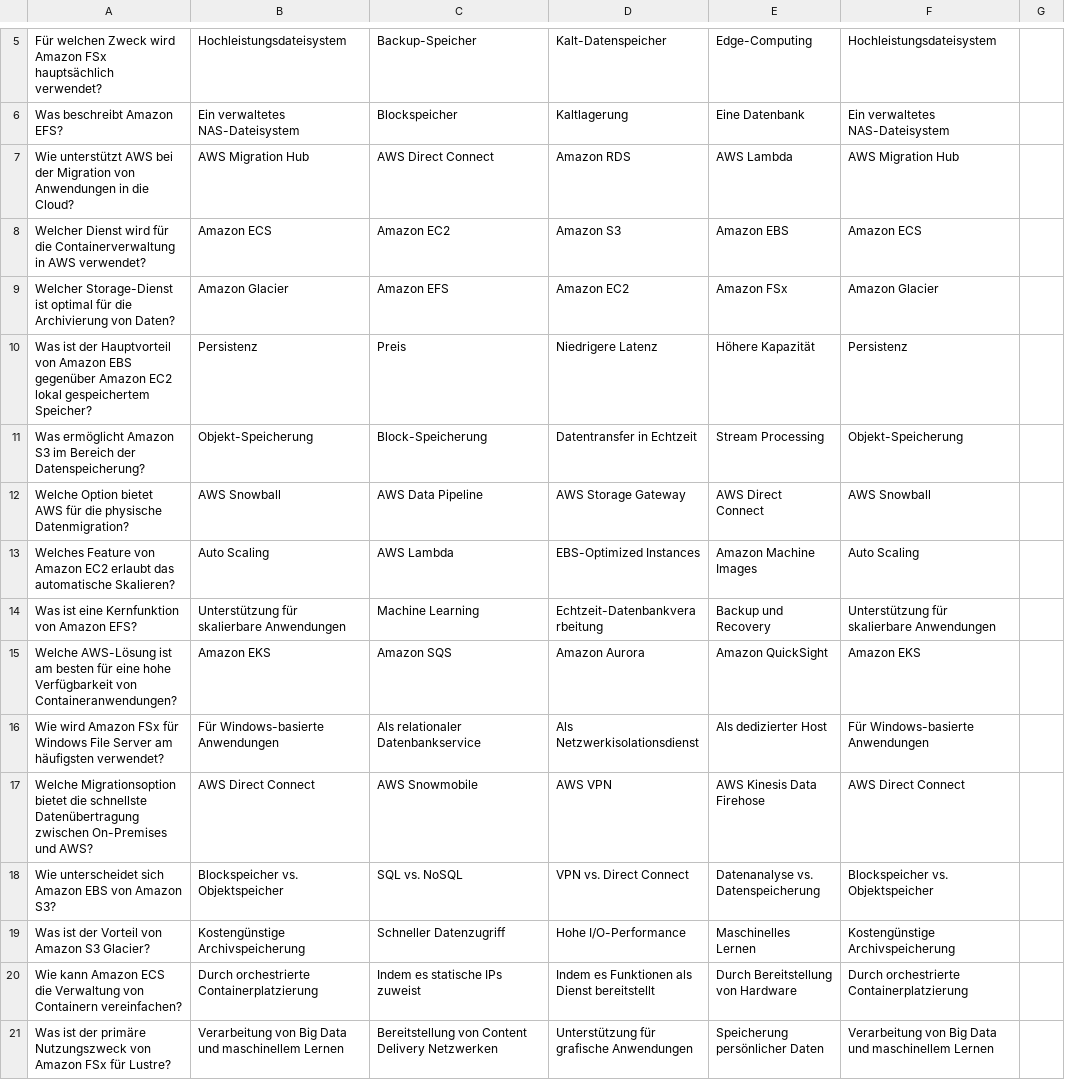
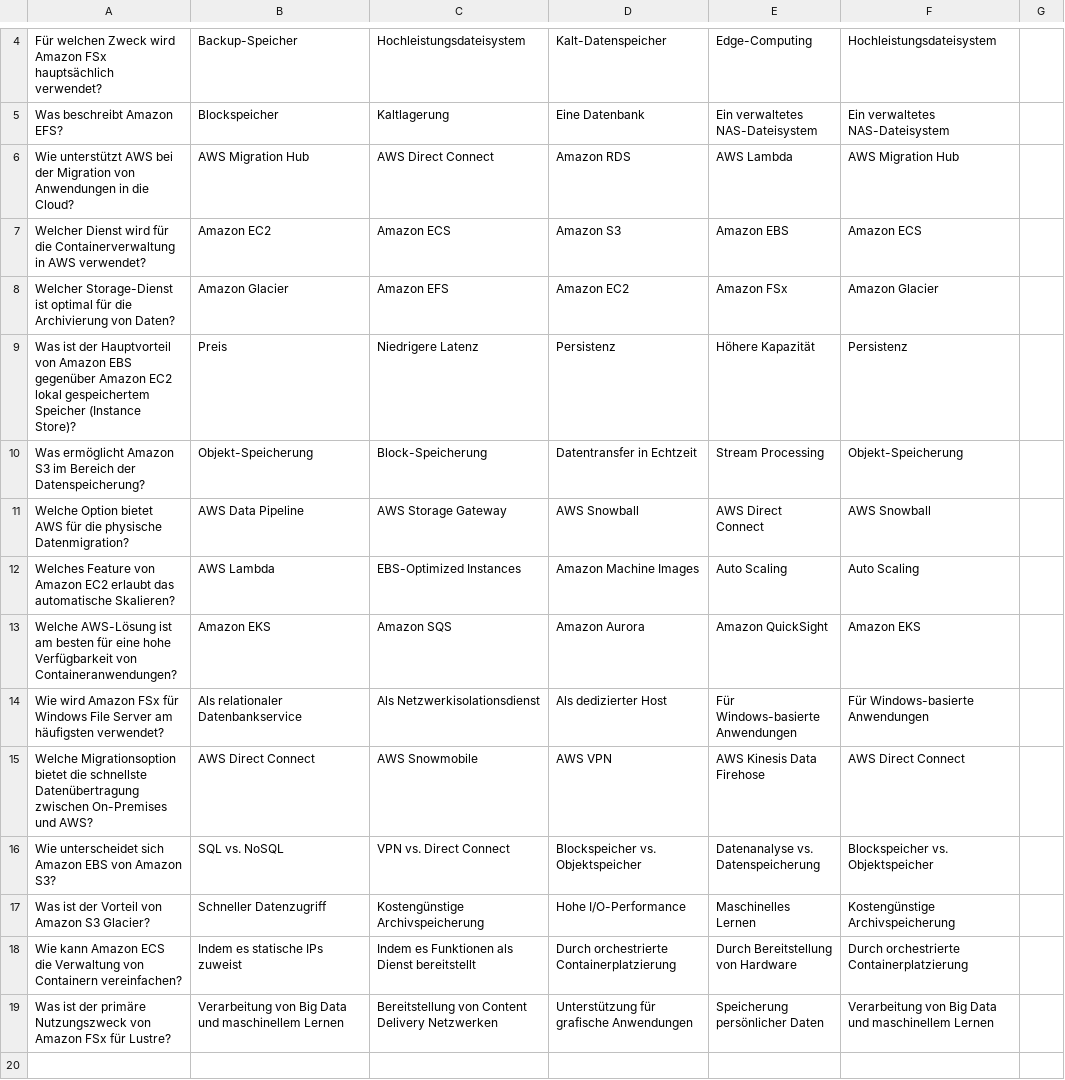
Before and after one commit to TechstarterGmbH/24-03-ON, a CSV file: modules/01/08_cloud_vorbereitung/05_aufgaben_wdh_1/aufgabe-01.csv, drawn as a sheet; only a part is shown, gaps mark what is left out; removed rows and columns are numbered as before the commit, all else as after; the diff covers the shown part only; the diff names each change by its address in the sheet, - before the commit and + after, or states it on an @@ line.

```diff
--- a/modules/01/08_cloud_vorbereitung/05_aufgaben_wdh_1/aufgabe-01.csv
+++ b/modules/01/08_cloud_vorbereitung/05_aufgaben_wdh_1/aufgabe-01.csv
-B4: Hochleistungsdateisystem
+B4: Backup-Speicher
-C4: Backup-Speicher
+C4: Hochleistungsdateisystem
-B5: Ein verwaltetes NAS-Dateisystem
+B5: Blockspeicher
-C5: Blockspeicher
+C5: Kaltlagerung
-D5: Kaltlagerung
+D5: Eine Datenbank
-E5: Eine Datenbank
+E5: Ein verwaltetes NAS-Dateisystem
-B7: Amazon ECS
+B7: Amazon EC2
-C7: Amazon EC2
+C7: Amazon ECS
-A9: …lokal gespeichertem Speicher?
+A9: …lokal gespeichertem Speicher (Instance Store)?
-B9: Persistenz
+B9: Preis
-C9: Preis
+C9: Niedrigere Latenz
-D9: Niedrigere Latenz
+D9: Persistenz
-B11: AWS Snowball
+B11: AWS Data Pipeline
-C11: AWS Data Pipeline
+C11: AWS Storage Gateway
-D11: AWS Storage Gateway
+D11: AWS Snowball
-B12: Auto Scaling
+B12: AWS Lambda
-C12: AWS Lambda
+C12: EBS-Optimized Instances
-D12: EBS-Optimized Instances
+D12: Amazon Machine Images
-E12: Amazon Machine Images
+E12: Auto Scaling
-row 14: Was ist eine Kernfunktion von Amazon EFS? | Unterstützung für skalierbare Anwendungen | Machine Learning | Echtzeit-Datenbankverarbeitung | Backup und Recovery | Unterstützung für skalierbare Anwendungen
-B14: Für Windows-basierte Anwendungen
+B14: Als relationaler Datenbankservice
-C14: Als relationaler Datenbankservice
+C14: Als Netzwerkisolationsdienst
-D14: Als Netzwerkisolationsdienst
+D14: Als dedizierter Host
-E14: Als dedizierter Host
+E14: Für Windows-basierte Anwendungen
-B16: Blockspeicher vs. Objektspeicher
+B16: SQL vs. NoSQL
-C16: SQL vs. NoSQL
+C16: VPN vs. Direct Connect
-D16: VPN vs. Direct Connect
+D16: Blockspeicher vs. Objektspeicher
-B17: Kostengünstige Archivspeicherung
+B17: Schneller Datenzugriff
-C17: Schneller Datenzugriff
+C17: Kostengünstige Archivspeicherung
-B18: Durch orchestrierte Containerplatzierung
+B18: Indem es statische IPs zuweist
-C18: Indem es statische IPs zuweist
+C18: Indem es Funktionen als Dienst bereitstellt
-D18: Indem es Funktionen als Dienst bereitstellt
+D18: Durch orchestrierte Containerplatzierung
```
Also changed, not shown: 2 added rows and 3 removed rows elsewhere in this file, 1 other file.
